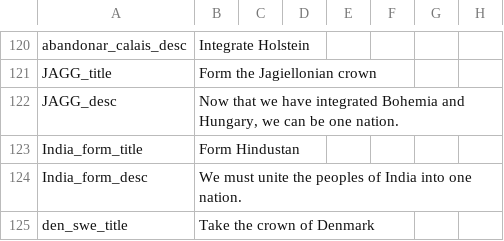
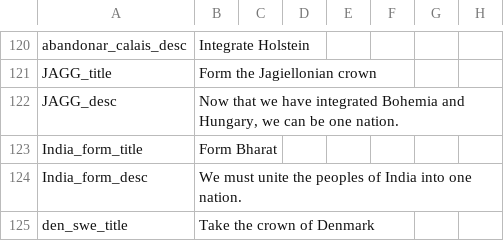
Before and after one commit to boomerisntbored/The-Golden-Age-Rework-Vic2, a CSV file: Golden Age/localisation/name_decisions.csv, drawn as a sheet; only a part is shown, gaps mark what is left out; the diff names each change by its address in the sheet, - before the commit and + after, or states it on an @@ line.

Commit message:
cambio de nombre de la decicion de india

```diff
--- a/Golden Age/localisation/name_decisions.csv
+++ b/Golden Age/localisation/name_decisions.csv
-B123: Form Hindustan
+B123: Form Bharat
```
